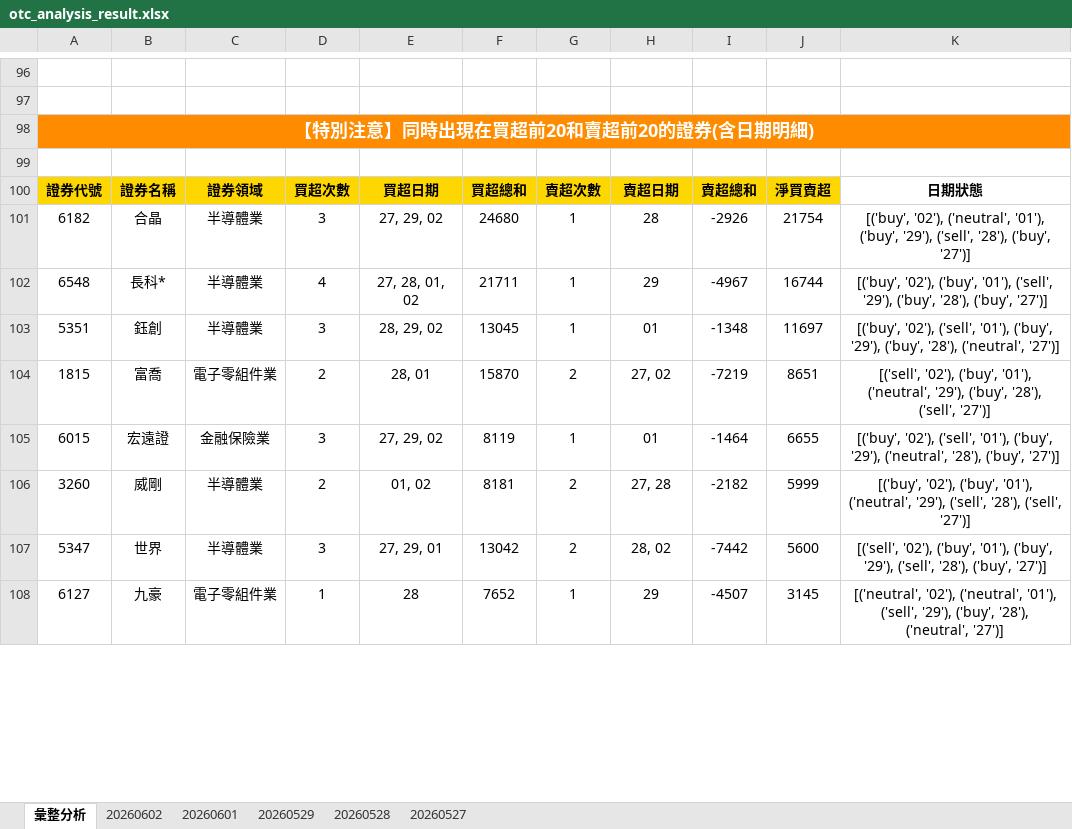
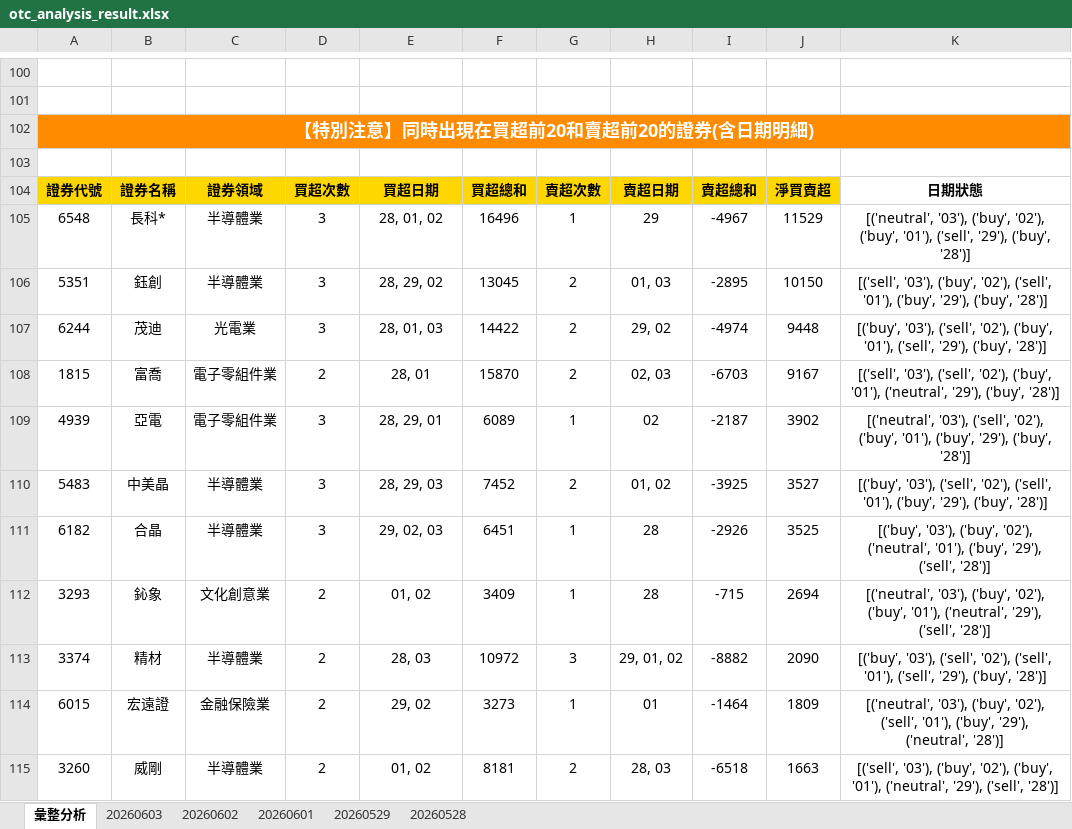
Before and after one commit to ccupcpop/GetDailyStock, an Excel workbook: StockInfo/otc_analysis_result.xlsx, sheet 彙整分析, drawn as a sheet; only a part is shown, gaps mark what is left out; values as stored, in another font and other column widths than the file's, no borders; removed rows and columns are numbered as before the commit, all else as after; the diff covers the shown part only; the diff names each change by its address in the sheet, - before the commit and + after, or states it on an @@ line.

```diff
--- a/StockInfo/otc_analysis_result.xlsx (sheet 彙整分析)
+++ b/StockInfo/otc_analysis_result.xlsx (sheet 彙整分析)
-sheet tab: 20260527
+sheet tab: 20260603
-row 101: 6182 | 合晶 | 半導體業 | 3 | 27, 29, 02 | 24680 | 1 | 28 | -2926 | 21754 | [('buy', '02'), ('neutral', '01'), ('buy', '29'), ('sell', '28'), ('buy', '27')]
-D105: 4
+D105: 3
-E105: 27, 28, 01, 02
+E105: 28, 01, 02
-F105: 21711
+F105: 16496
-J105: 16744
+J105: 11529
-K105: [('buy', '02'), ('buy', '01'), ('sell', '29'), ('buy', '28'), ('buy', '27')]
+K105: [('neutral', '03'), ('buy', '02'), ('buy', '01'), ('sell', '29'), ('buy', '28')]
-G106: 1
+G106: 2
-H106: 01
+H106: 01, 03
-I106: -1348
+I106: -2895
-J106: 11697
+J106: 10150
-K106: [('buy', '02'), ('sell', '01'), ('buy', '29'), ('buy', '28'), ('neutral', '27')]
+K106: [('sell', '03'), ('buy', '02'), ('sell', '01'), ('buy', '29'), ('buy', '28')]
+row 107: 6244 | 茂迪 | 光電業 | 3 | 28, 01, 03 | 14422 | 2 | 29, 02 | -4974 | 9448 | [('buy', '03'), ('sell', '02'), ('buy', '01'), ('sell', '29'), ('buy', '28')]
-H108: 27, 02
+H108: 02, 03
-I108: -7219
+I108: -6703
-J108: 8651
+J108: 9167
-K108: [('sell', '02'), ('buy', '01'), ('neutral', '29'), ('buy', '28'), ('sell', '27')]
+K108: [('sell', '03'), ('sell', '02'), ('buy', '01'), ('neutral', '29'), ('buy', '28')]
+row 109: 4939 | 亞電 | 電子零組件業 | 3 | 28, 29, 01 | 6089 | 1 | 02 | -2187 | 3902 | [('neutral', '03'), ('sell', '02'), ('buy', '01'), ('buy', '29'), ('buy', '28')]
+row 110: 5483 | 中美晶 | 半導體業 | 3 | 28, 29, 03 | 7452 | 2 | 01, 02 | -3925 | 3527 | [('buy', '03'), ('sell', '02'), ('sell', '01'), ('buy', '29'), ('buy', '28')]
+row 111: 6182 | 合晶 | 半導體業 | 3 | 29, 02, 03 | 6451 | 1 | 28 | -2926 | 3525 | [('buy', '03'), ('buy', '02'), ('neutral', '01'), ('buy', '29'), ('sell', '28')]
+row 112: 3293 | 鈊象 | 文化創意業 | 2 | 01, 02 | 3409 | 1 | 28 | -715 | 2694 | [('neutral', '03'), ('buy', '02'), ('buy', '01'), ('neutral', '29'), ('sell', '28')]
+row 113: 3374 | 精材 | 半導體業 | 2 | 28, 03 | 10972 | 3 | 29, 01, 02 | -8882 | 2090 | [('buy', '03'), ('sell', '02'), ('sell', '01'), ('sell', '29'), ('buy', '28')]
-D114: 3
+D114: 2
-E114: 27, 29, 02
+E114: 29, 02
-F114: 8119
+F114: 3273
-J114: 6655
+J114: 1809
-K114: [('buy', '02'), ('sell', '01'), ('buy', '29'), ('neutral', '28'), ('buy', '27')]
+K114: [('neutral', '03'), ('buy', '02'), ('sell', '01'), ('buy', '29'), ('neutral', '28')]
-H115: 27, 28
+H115: 28, 03
-I115: -2182
+I115: -6518
-J115: 5999
+J115: 1663
-K115: [('buy', '02'), ('buy', '01'), ('neutral', '29'), ('sell', '28'), ('sell', '27')]
+K115: [('sell', '03'), ('buy', '02'), ('buy', '01'), ('neutral', '29'), ('sell', '28')]
-row 107: 5347 | 世界 | 半導體業 | 3 | 27, 29, 01 | 13042 | 2 | 28, 02 | -7442 | 5600 | [('sell', '02'), ('buy', '01'), ('buy', '29'), ('sell', '28'), ('buy', '27')]
-row 108: 6127 | 九豪 | 電子零組件業 | 1 | 28 | 7652 | 1 | 29 | -4507 | 3145 | [('neutral', '02'), ('neutral', '01'), ('sell', '29'), ('buy', '28'), ('neutral', '27')]
```
Also changed, not shown: 62 added rows, 65 removed rows and 52 edited cells elsewhere in this sheet, sheet 20260602, StockInfo/tse_analysis_result.xlsx, 12 other files.
